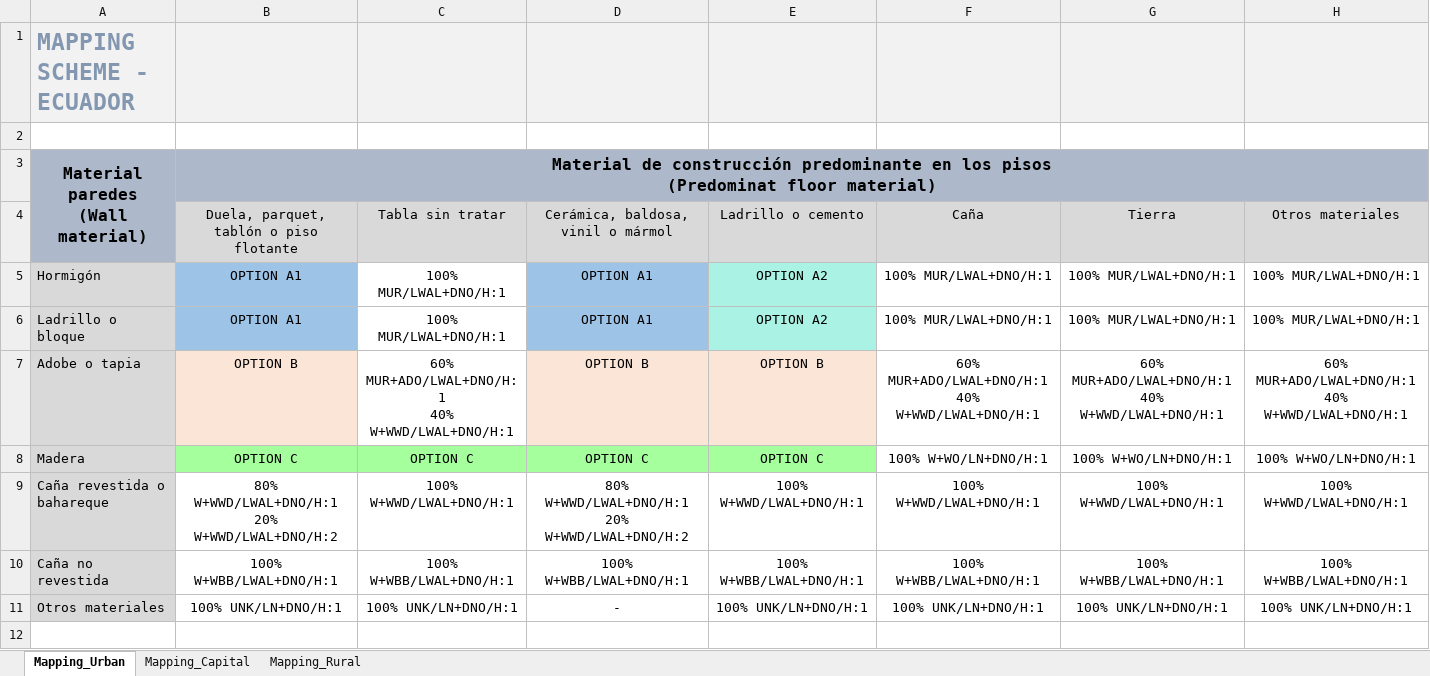
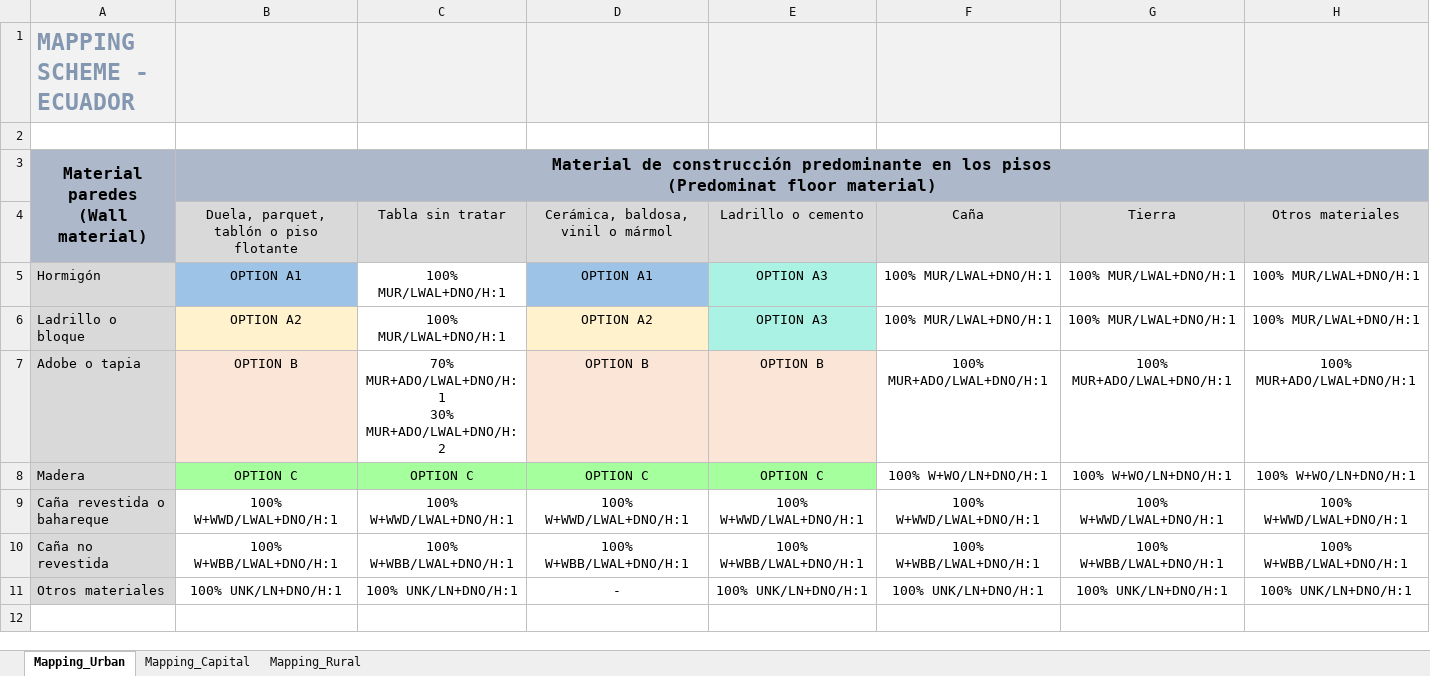
Before and after one commit to gem/global_exposure_model, an Excel workbook: South_America/_Metadata/Mapping_Schemes/Mapping_Ecuador_Res.xlsx, sheet Mapping_Urban, drawn as a sheet; only a part is shown; values as stored, in another font and other column widths than the file's, no borders; ↵ is a line break in a cell; the diff covers the shown part only; the diff names each change by its address in the sheet, - before the commit and + after, or states it on an @@ line.

Commit message:
update mapping schemes for Ecuador and Argentina

```diff
--- a/South_America/_Metadata/Mapping_Schemes/Mapping_Ecuador_Res.xlsx (sheet Mapping_Urban)
+++ b/South_America/_Metadata/Mapping_Schemes/Mapping_Ecuador_Res.xlsx (sheet Mapping_Urban)
-E5:E6: OPTION A2
+E5:E6: OPTION A3
-B6: OPTION A1
+B6: OPTION A2
-B6 fill: #9DC3E6
+B6 fill: #FFF2CC
-D6: OPTION A1
+D6: OPTION A2
-D6 fill: #9DC3E6
+D6 fill: #FFF2CC
-C7: 60% MUR+ADO/LWAL+DNO/H:1 ↵ 40% W+WWD/LWAL+DNO/H:1
+C7: 70% MUR+ADO/LWAL+DNO/H:1 ↵ 30% MUR+ADO/LWAL+DNO/H:2
-F7: 60% MUR+ADO/LWAL+DNO/H:1 ↵ 40% W+WWD/LWAL+DNO/H:1
+F7: 100% MUR+ADO/LWAL+DNO/H:1
-G7: 60% MUR+ADO/LWAL+DNO/H:1 ↵ 40% W+WWD/LWAL+DNO/H:1
+G7: 100% MUR+ADO/LWAL+DNO/H:1
-H7: 60% MUR+ADO/LWAL+DNO/H:1 ↵ 40% W+WWD/LWAL+DNO/H:1
+H7: 100% MUR+ADO/LWAL+DNO/H:1
-B9: 80% W+WWD/LWAL+DNO/H:1 ↵ 20% W+WWD/LWAL+DNO/H:2
+B9: 100% W+WWD/LWAL+DNO/H:1
-D9: 80% W+WWD/LWAL+DNO/H:1 ↵ 20% W+WWD/LWAL+DNO/H:2
+D9: 100% W+WWD/LWAL+DNO/H:1
```
Also changed, not shown: 30 edited cells, cell formats and merged cells elsewhere in this sheet, sheet Mapping_Capital, sheet Mapping_Rural, South_America/_Metadata/Mapping_Schemes/Mapping_Argentina_Res.xlsx.
